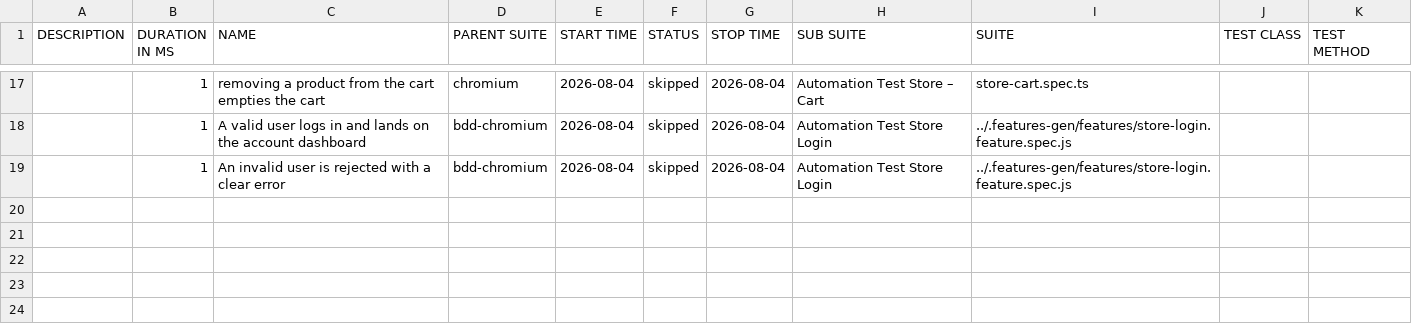
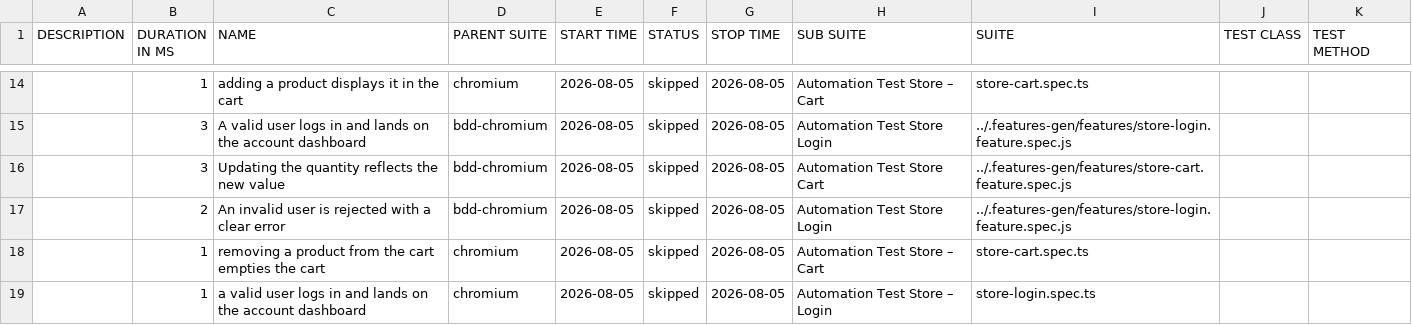
Before and after one commit to Cacheater/playwright-e2e-framework, a CSV file: data/suites.csv, drawn as a sheet; only a part is shown, gaps mark what is left out; the diff covers the shown part only.

```diff
--- a/data/suites.csv
+++ b/data/suites.csv
@@ -17,3 +14,6 @@
-"","1","removing a product from the cart empties the cart","chromium","2026-08-04","skipped","2026-08-04","Automation Test Store – Cart","store-cart.spec.ts","",""
-"","1","A valid user logs in and lands on the account dashboard","bdd-chromium","2026-08-04","skipped","2026-08-04","Automation Test Store Login","../.features-gen/features/store-login.feature.spec.js","",""
-"","1","An invalid user is rejected with a clear error","bdd-chromium","2026-08-04","skipped","2026-08-04","Automation Test Store Login","../.features-gen/features/store-login.feature.spec.js","",""
+"","1","adding a product displays it in the cart","chromium","2026-08-05","skipped","2026-08-05","Automation Test Store – Cart","store-cart.spec.ts","",""
+"","3","A valid user logs in and lands on the account dashboard","bdd-chromium","2026-08-05","skipped","2026-08-05","Automation Test Store Login","../.features-gen/features/store-login.feature.spec.js","",""
+"","3","Updating the quantity reflects the new value","bdd-chromium","2026-08-05","skipped","2026-08-05","Automation Test Store Cart","../.features-gen/features/store-cart.feature.spec.js","",""
+"","2","An invalid user is rejected with a clear error","bdd-chromium","2026-08-05","skipped","2026-08-05","Automation Test Store Login","../.features-gen/features/store-login.feature.spec.js","",""
+"","1","removing a product from the cart empties the cart","chromium","2026-08-05","skipped","2026-08-05","Automation Test Store – Cart","store-cart.spec.ts","",""
+"","1","a valid user logs in and lands on the account dashboard","chromium","2026-08-05","skipped","2026-08-05","Automation Test Store – Login","store-login.spec.ts","",""
```
Also changed, not shown: 5 added rows, 8 removed rows and 28 edited cells elsewhere in this file, 50 other files.
